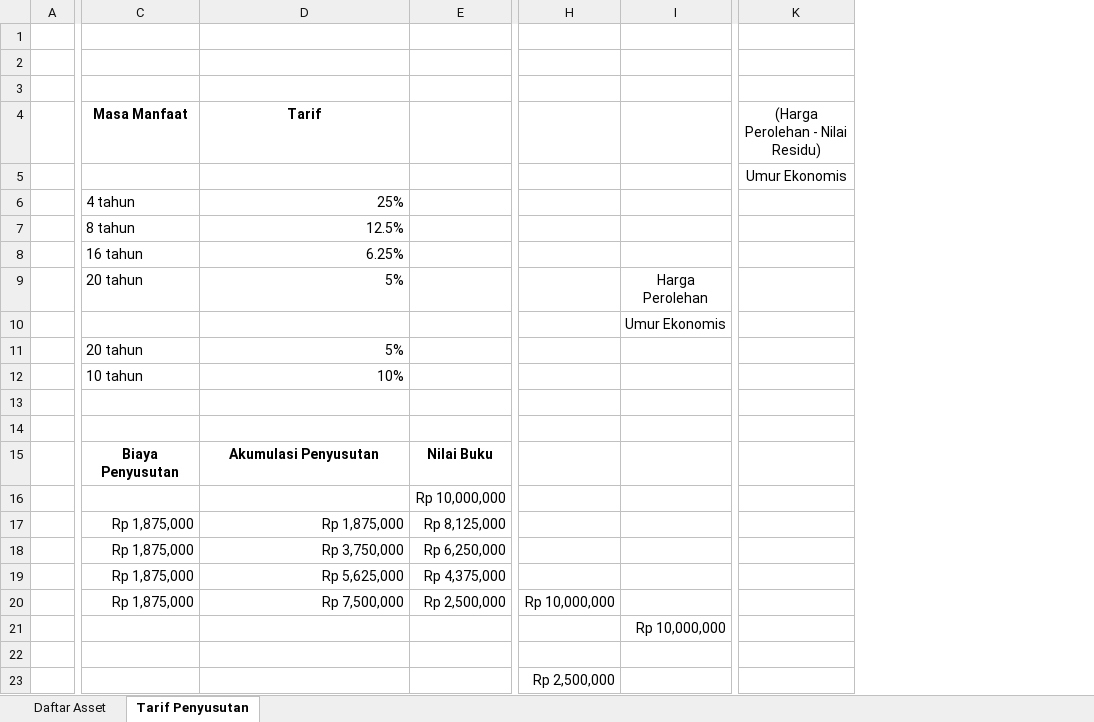
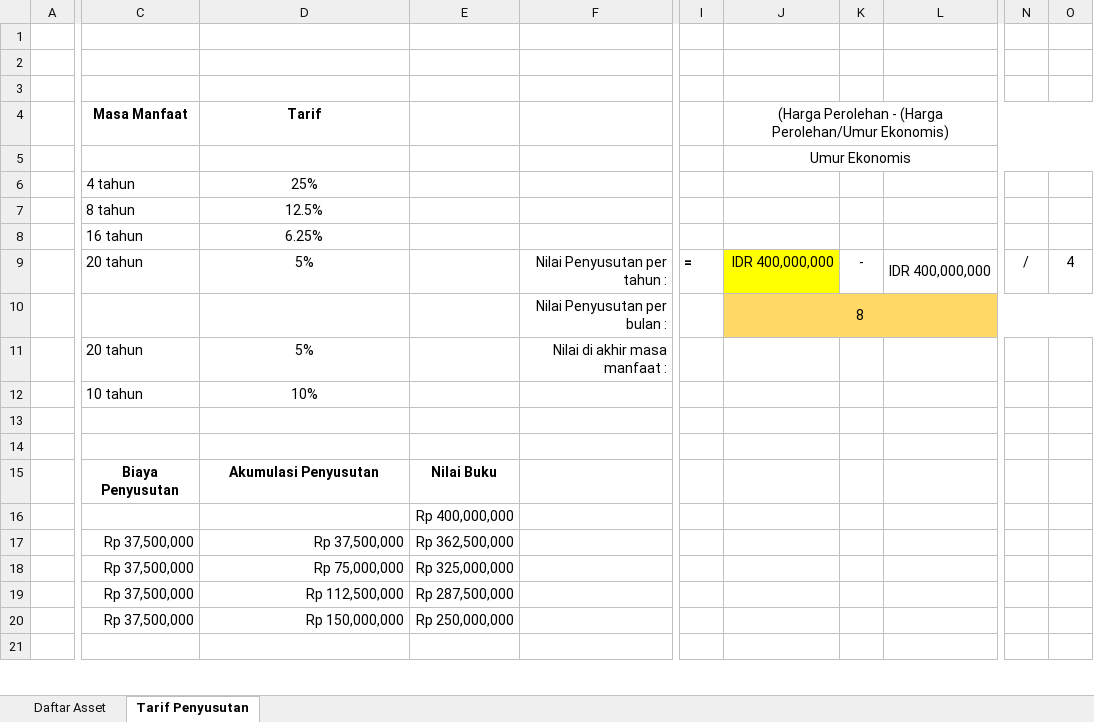
Before and after one commit to boedsatria/simtritama, an Excel workbook: resource excel/PENYUSUTAN.xlsx, sheet Tarif Penyusutan, drawn as a sheet; only a part is shown, gaps mark what is left out; values as stored, in another font and other column widths than the file's, no borders; removed rows and columns are numbered as before the commit, all else as after; rows hold the shown columns only; the diff covers the shown part only; the diff names each change by its address in the sheet, - before the commit and + after, or states it on an @@ line.

```diff
--- a/resource excel/PENYUSUTAN.xlsx (sheet Tarif Penyusutan)
+++ b/resource excel/PENYUSUTAN.xlsx (sheet Tarif Penyusutan)
-column E, rows 15-16: Nilai Buku | Rp 10,000,000; rows 18-19: Rp 6,250,000 | Rp 4,375,000
+column E, rows 15-16: Nilai Buku | Rp 400,000,000; rows 18-19: Rp 325,000,000 | Rp 287,500,000
+column F, row 9: Nilai Penyusutan per tahun :; row 11: Nilai di akhir masa manfaat :
-column H, empty
-column I, row 9: Harga Perolehan
+column I, row 9: =
+column K, row 9: -
+column L, row 9: IDR 400,000,000
+column N, row 9: /
+column O, row 9: 4
-J4: (Harga Perolehan - Nilai Residu)
+J4: (Harga Perolehan - (Harga Perolehan/Umur Ekonomis)
+J4:O4 merged
+J5:O5 merged
-D6:D9 alignment: right
+D6:D9 alignment: center
-J9: (empty)
+J9: IDR 400,000,000
-J9 fill: none
+J9 fill: #FFFF00
-row 10:  |  |  |  |  | Umur Ekonomis
+row 10:  |  |  |  | Nilai Penyusutan per bulan : |  | 8
-D11:D12 alignment: right
+D11:D12 alignment: center
-row 17:  | Rp 1,875,000 | Rp 1,875,000 | Rp 8,125,000
+row 17:  | Rp 37,500,000 | Rp 37,500,000 | Rp 362,500,000
-C18:C19 (Masa Manfaat): Rp 1,875,000
+C18:C19 (Masa Manfaat): Rp 37,500,000
-D18 (Tarif): Rp 3,750,000
+D18 (Tarif): Rp 75,000,000
-D19 (Tarif): Rp 5,625,000
+D19 (Tarif): Rp 112,500,000
-row 20:  | Rp 1,875,000 | Rp 7,500,000 | Rp 2,500,000 | Rp 10,000,000
-row 21:  |  |  |  |  | Rp 10,000,000
+row 20:  | Rp 37,500,000 | Rp 150,000,000 | Rp 250,000,000
-row 23:  |  |  |  | Rp 2,500,000
```
Also changed, not shown: 12 added rows, 19 removed rows, 1 added column, 1 removed column, 19 edited cells and merged cells elsewhere in this sheet, 3 other files.
